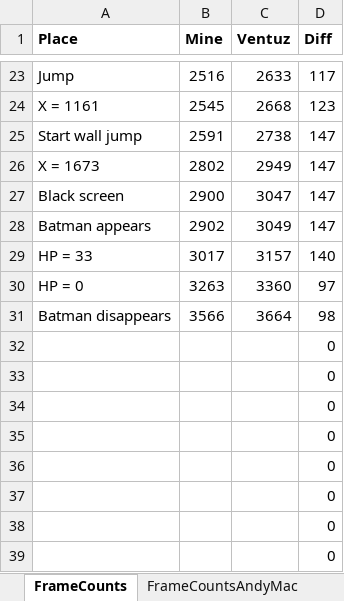
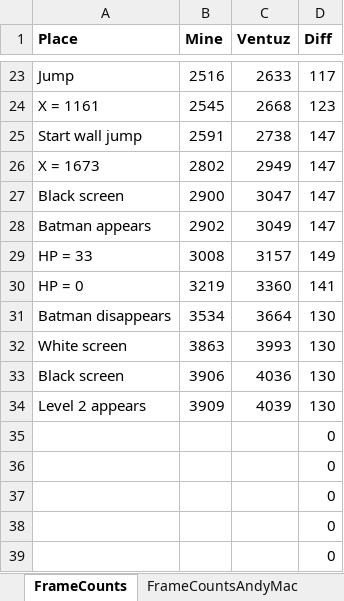
Before and after one commit to MathewWi/adelikat-tas, an Excel workbook: RotJ/RotJ.xlsx, sheet FrameCounts, drawn as a sheet; only a part is shown, gaps mark what is left out; values as stored, in another font and other column widths than the file's, no borders; removed rows and columns are numbered as before the commit, all else as after; the diff names each change by its address in the sheet, - before the commit and + after, or states it on an @@ line.

Commit message:
RotJ - Beginning level 2, 130 ahead

```diff
--- a/RotJ/RotJ.xlsx (sheet FrameCounts)
+++ b/RotJ/RotJ.xlsx (sheet FrameCounts)
-B29 (Mine): 3017
+B29 (Mine): 3008
-D29 (Diff): 140
+D29 (Diff): 149
-B30 (Mine): 3263
+B30 (Mine): 3219
-D30 (Diff): 97
+D30 (Diff): 141
-B31 (Mine): 3566
+B31 (Mine): 3534
-D31 (Diff): 98
+D31 (Diff): 130
-row 32:  |  |  | 0
-row 33:  |  |  | 0
-row 34:  |  |  | 0
+row 32: White screen | 3863 | 3993 | 130
+row 33: Black screen | 3906 | 4036 | 130
+row 34: Level 2 appears | 3909 | 4039 | 130
```
Also changed, not shown: 2 other files.
